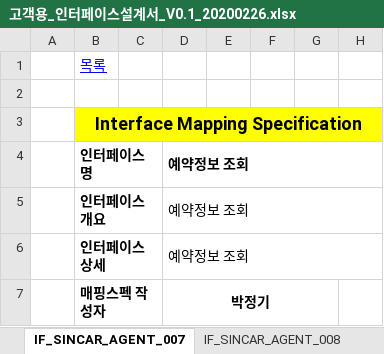
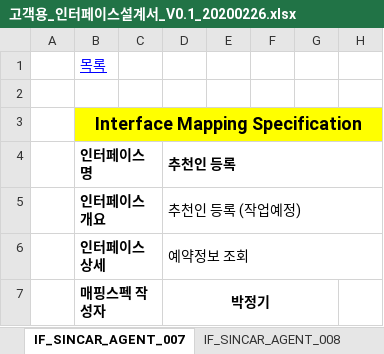
Before and after one commit to rixk-kim/sincarproject, an Excel workbook: Interface 문서/고객용_인터페이스설계서_V0.1_20200226.xlsx, sheet IF_SINCAR_AGENT_007, drawn as a sheet; only a part is shown; values as stored, in another font and other column widths than the file's, no borders; the diff names each change by its address in the sheet, - before the commit and + after, or states it on an @@ line.

```diff
--- a/Interface 문서/고객용_인터페이스설계서_V0.1_20200226.xlsx (sheet IF_SINCAR_AGENT_007)
+++ b/Interface 문서/고객용_인터페이스설계서_V0.1_20200226.xlsx (sheet IF_SINCAR_AGENT_007)
-D4: 예약정보 조회
+D4: 추천인 등록
-D5: 예약정보 조회
+D5: 추천인 등록 (작업예정)
```
Also changed, not shown: sheet IF_SINCAR_AGENT_001, sheet IF_SINCAR_AGENT_008, sheet 인터페이스 목록, sheet IF_SINCAR_AGENT_009, charts or pictures.
